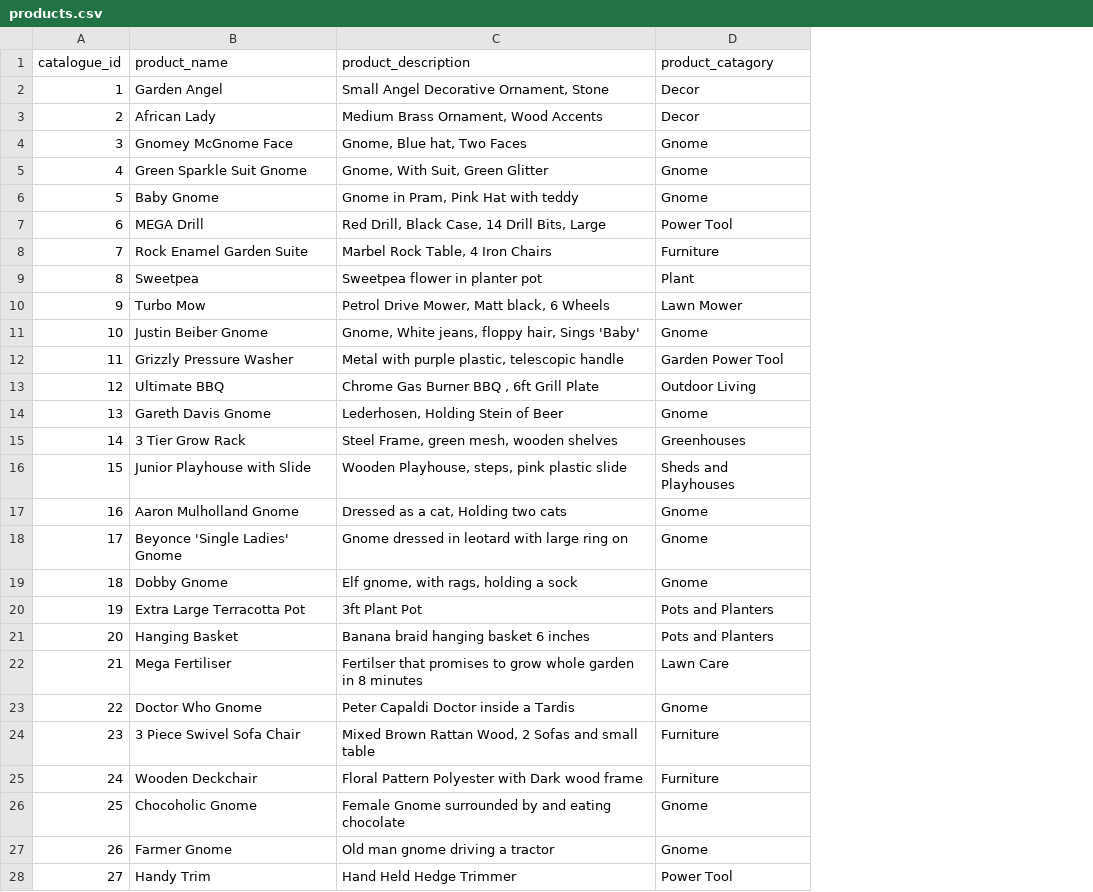
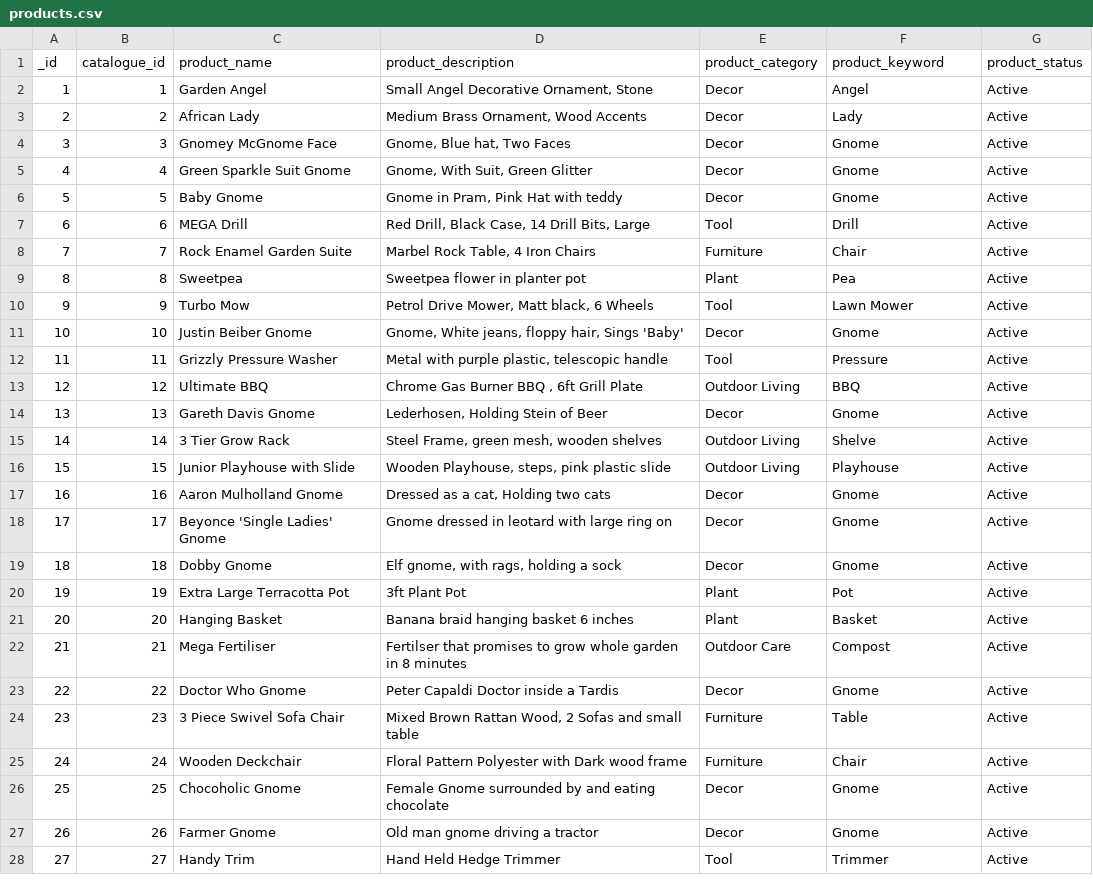
Before and after one commit to bhmiller126/NBGardensOakTree, a CSV file: Database stuff/import files/products.csv, drawn as a sheet; only a part is shown; addresses are those after the commit; the diff covers the shown part only; the diff names each change by its address in the sheet, - before the commit and + after, or states it on an @@ line.

Commit message:
Mongo Products Update

```diff
--- a/Database stuff/import files/products.csv
+++ b/Database stuff/import files/products.csv
+column A (_id), rows 2-28: 1 | 2 | 3 | 4 | 5 | 6 | 7 | 8 | 9 | 10 | 11 | 12 | 13 | 14 | 15 | 16 | 17 | 18 | 19 | 20 | 21 | 22 | 23 | 24 | 25 | 26 | 27
+column E (product_category), rows 2-28: Decor | Decor | Decor | Decor | Decor | Tool | Furniture | Plant | Tool | Decor | Tool | Outdoor Living | Decor | Outdoor Living | Outdoor Living | Decor | Decor | Decor | Plant | Plant | Outdoor Care | Decor | Furniture | Furniture | Decor | Decor | Tool
+column G (product_status), rows 2-28: all Active
-F1: product_catagory
+F1: product_keyword
-F2 (product_keyword): Decor
+F2 (product_keyword): Angel
-F3 (product_keyword): Decor
+F3 (product_keyword): Lady
-F7 (product_keyword): Power Tool
+F7 (product_keyword): Drill
-F8 (product_keyword): Furniture
+F8 (product_keyword): Chair
-F9 (product_keyword): Plant
+F9 (product_keyword): Pea
-F12 (product_keyword): Garden Power Tool
+F12 (product_keyword): Pressure
-F13 (product_keyword): Outdoor Living
+F13 (product_keyword): BBQ
-F15 (product_keyword): Greenhouses
+F15 (product_keyword): Shelve
-F16 (product_keyword): Sheds and Playhouses
+F16 (product_keyword): Playhouse
-F20 (product_keyword): Pots and Planters
+F20 (product_keyword): Pot
-F21 (product_keyword): Pots and Planters
+F21 (product_keyword): Basket
-F22 (product_keyword): Lawn Care
+F22 (product_keyword): Compost
-F24 (product_keyword): Furniture
+F24 (product_keyword): Table
-F25 (product_keyword): Furniture
+F25 (product_keyword): Chair
-F28 (product_keyword): Power Tool
+F28 (product_keyword): Trimmer
```
Also changed, not shown: 1 added row and 2 edited cells elsewhere in this file, 2 other files.
